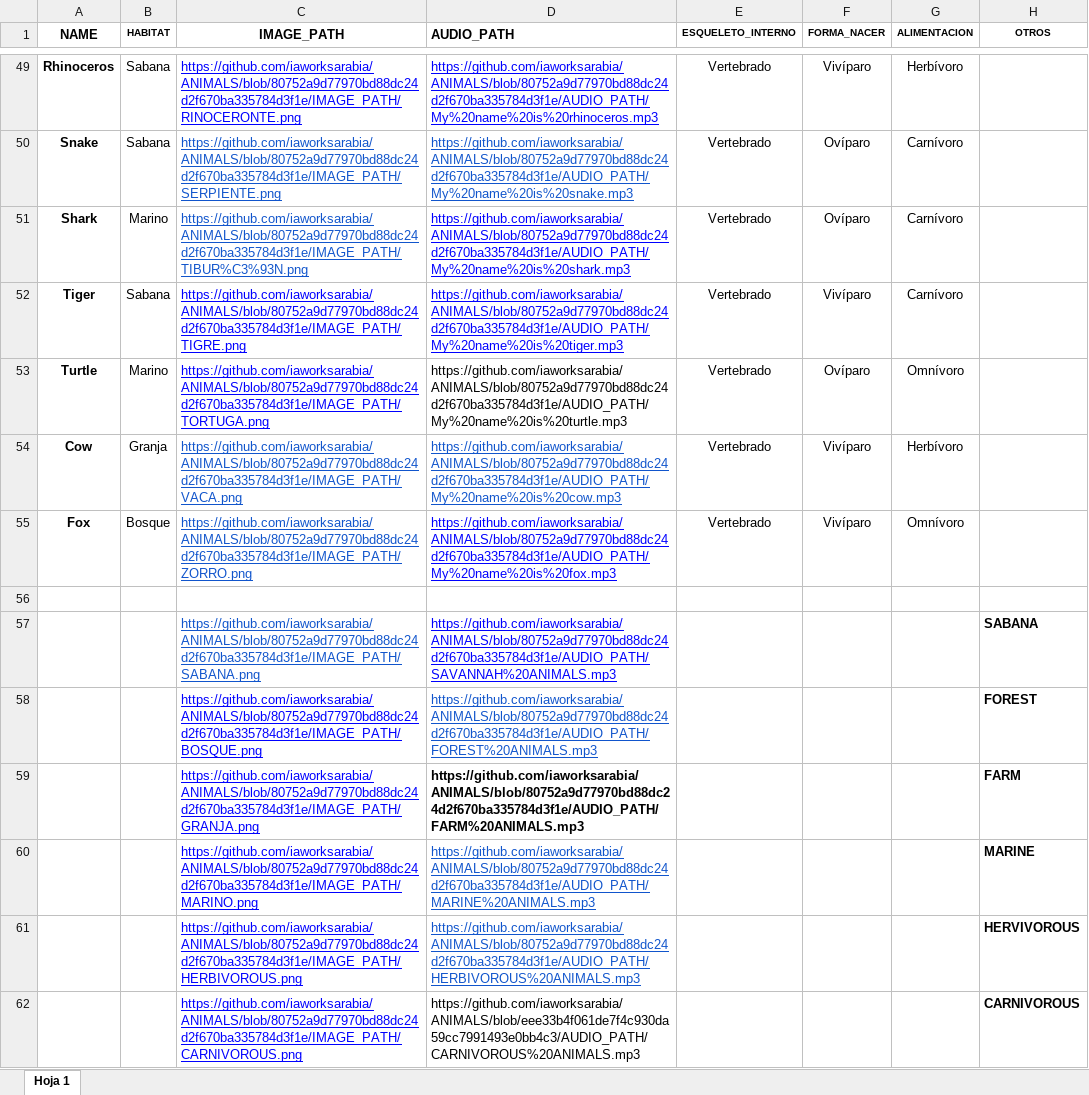
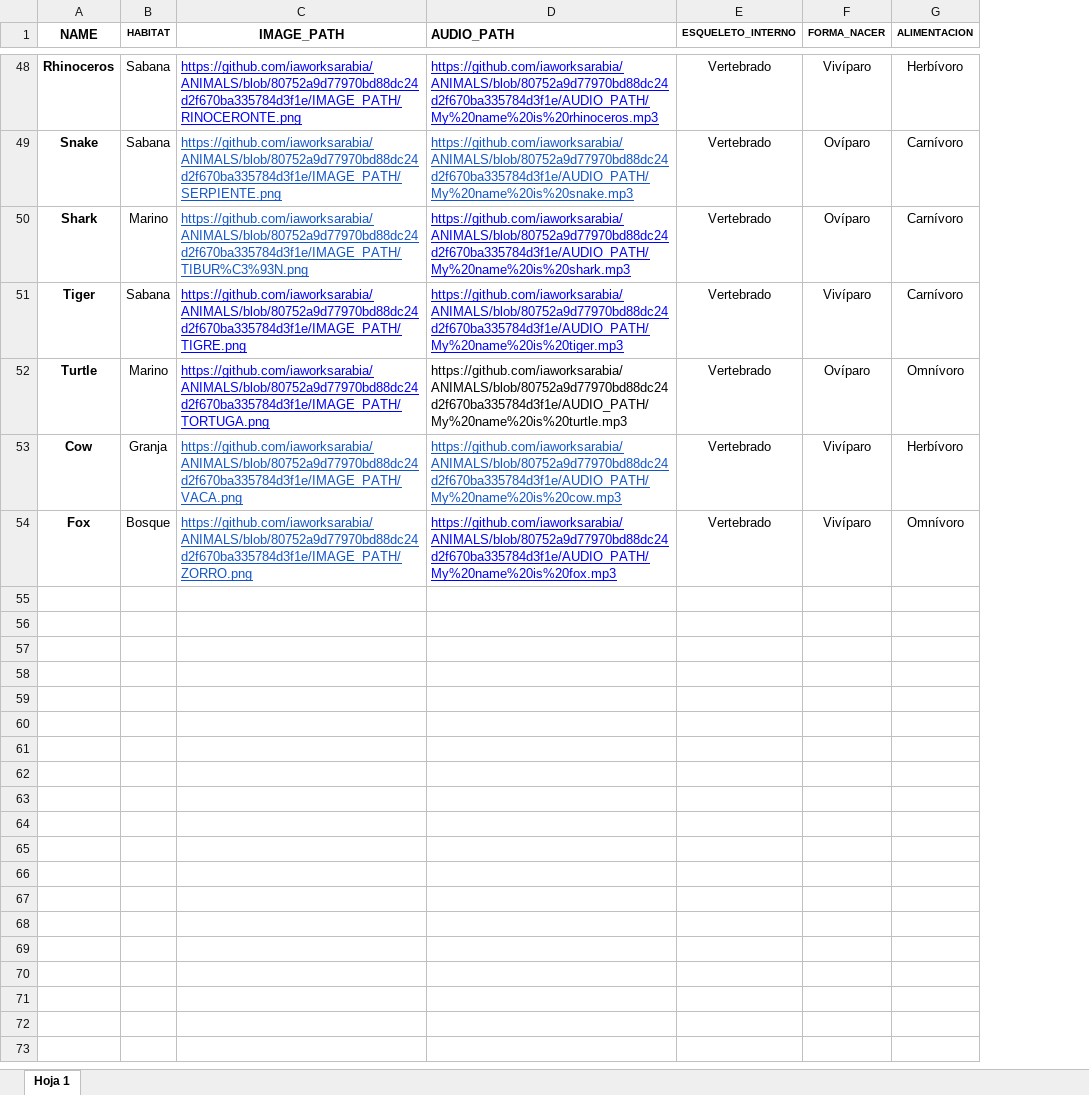
Before and after one commit to iaworksarabia/ANIMALS, an Excel workbook: ANIMALES.xlsx, sheet Hoja 1, drawn as a sheet; only a part is shown, gaps mark what is left out; values as stored, in another font and other column widths than the file's, no borders; the diff covers the shown part only; the diff names each change by its address in the sheet, - before the commit and + after, or states it on an @@ line.

Commit message:
Add files via upload

```diff
--- a/ANIMALES.xlsx (sheet Hoja 1)
+++ b/ANIMALES.xlsx (sheet Hoja 1)
-column H (OTROS), empty
-row 56: (empty)
-row 57:  |  | https://github.com/iaworksarabia/ANIMALS/blob/80752a9d77970bd88dc24d2f670ba335784d3f1e/IMAGE_PATH/SABANA.png | https://github.com/iaworksarabia/ANIMALS/blob/80752a9d77970bd88dc24d2f670ba335784d3f1e/AUDIO_PATH/SAVANNAH%20ANIMALS.mp3 |  |  |  | SABANA
-row 58:  |  | https://github.com/iaworksarabia/ANIMALS/blob/80752a9d77970bd88dc24d2f670ba335784d3f1e/IMAGE_PATH/BOSQUE.png | https://github.com/iaworksarabia/ANIMALS/blob/80752a9d77970bd88dc24d2f670ba335784d3f1e/AUDIO_PATH/FOREST%20ANIMALS.mp3 |  |  |  | FOREST
-row 59:  |  | https://github.com/iaworksarabia/ANIMALS/blob/80752a9d77970bd88dc24d2f670ba335784d3f1e/IMAGE_PATH/GRANJA.png | https://github.com/iaworksarabia/ANIMALS/blob/80752a9d77970bd88dc24d2f670ba335784d3f1e/AUDIO_PATH/FARM%20ANIMALS.mp3 |  |  |  | FARM
-row 60:  |  | https://github.com/iaworksarabia/ANIMALS/blob/80752a9d77970bd88dc24d2f670ba335784d3f1e/IMAGE_PATH/MARINO.png | https://github.com/iaworksarabia/ANIMALS/blob/80752a9d77970bd88dc24d2f670ba335784d3f1e/AUDIO_PATH/MARINE%20ANIMALS.mp3 |  |  |  | MARINE
-row 61:  |  | https://github.com/iaworksarabia/ANIMALS/blob/80752a9d77970bd88dc24d2f670ba335784d3f1e/IMAGE_PATH/HERBIVOROUS.png | https://github.com/iaworksarabia/ANIMALS/blob/80752a9d77970bd88dc24d2f670ba335784d3f1e/AUDIO_PATH/HERBIVOROUS%20ANIMALS.mp3 |  |  |  | HERVIVOROUS
-row 62:  |  | https://github.com/iaworksarabia/ANIMALS/blob/80752a9d77970bd88dc24d2f670ba335784d3f1e/IMAGE_PATH/CARNIVOROUS.png | https://github.com/iaworksarabia/ANIMALS/blob/eee33b4f061de7f4c930da59cc7991493e0bb4c3/AUDIO_PATH/CARNIVOROUS%20ANIMALS.mp3 |  |  |  | CARNIVOROUS
```
Also changed, not shown: 8 removed rows elsewhere in this sheet.
